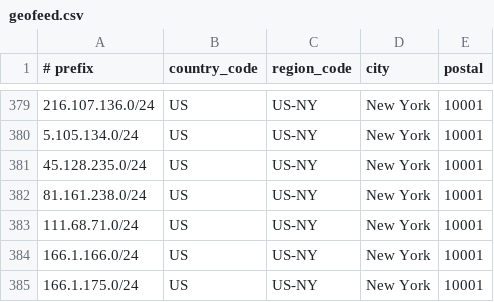
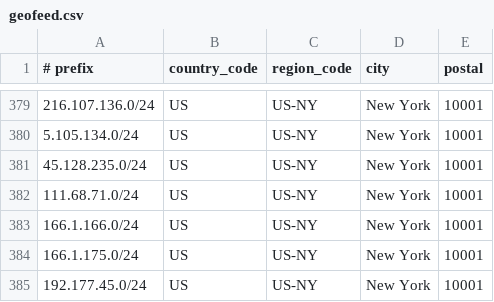
Before and after one commit to descapital/geofeed, a CSV file: geofeed.csv, drawn as a sheet; only a part is shown, gaps mark what is left out; the shorter side is filled out with more unchanged rows.

Commit message:
Update geofeed.csv

```diff
--- a/geofeed.csv
+++ b/geofeed.csv
@@ -381,3 +381,2 @@
 45.128.235.0/24,US,US-NY,New York,10001
-81.161.238.0/24,US,US-NY,New York,10001
 111.68.71.0/24,US,US-NY,New York,10001
```
